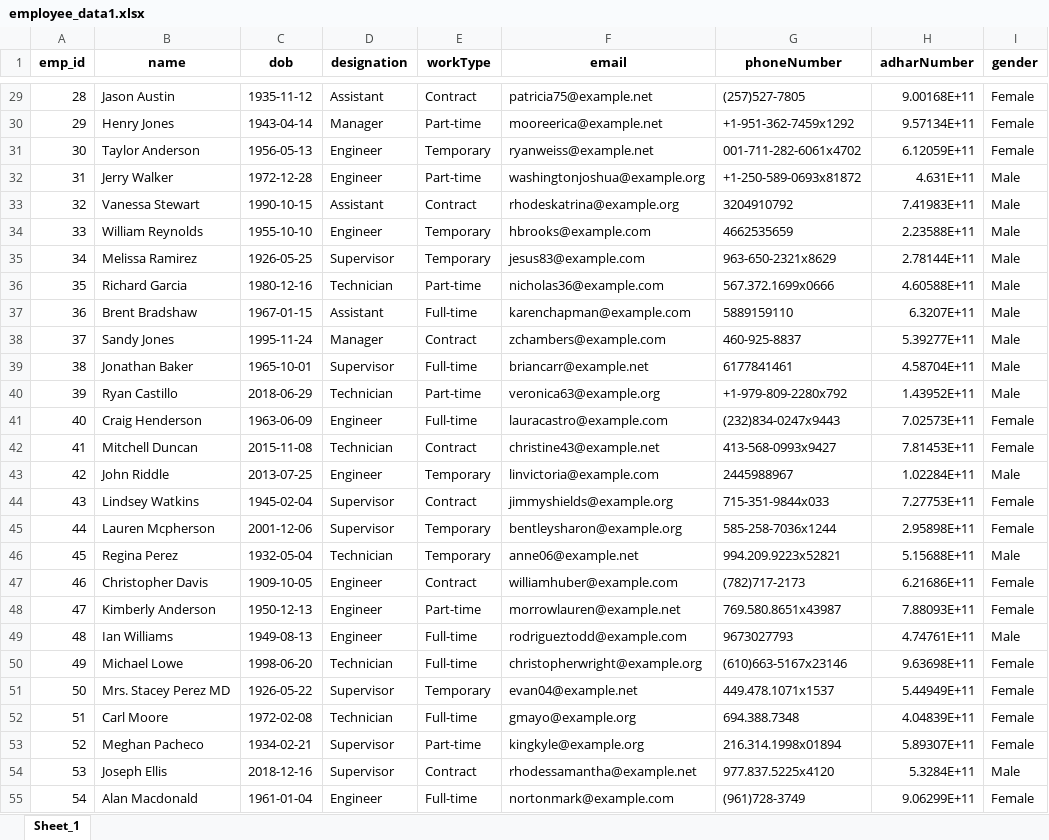
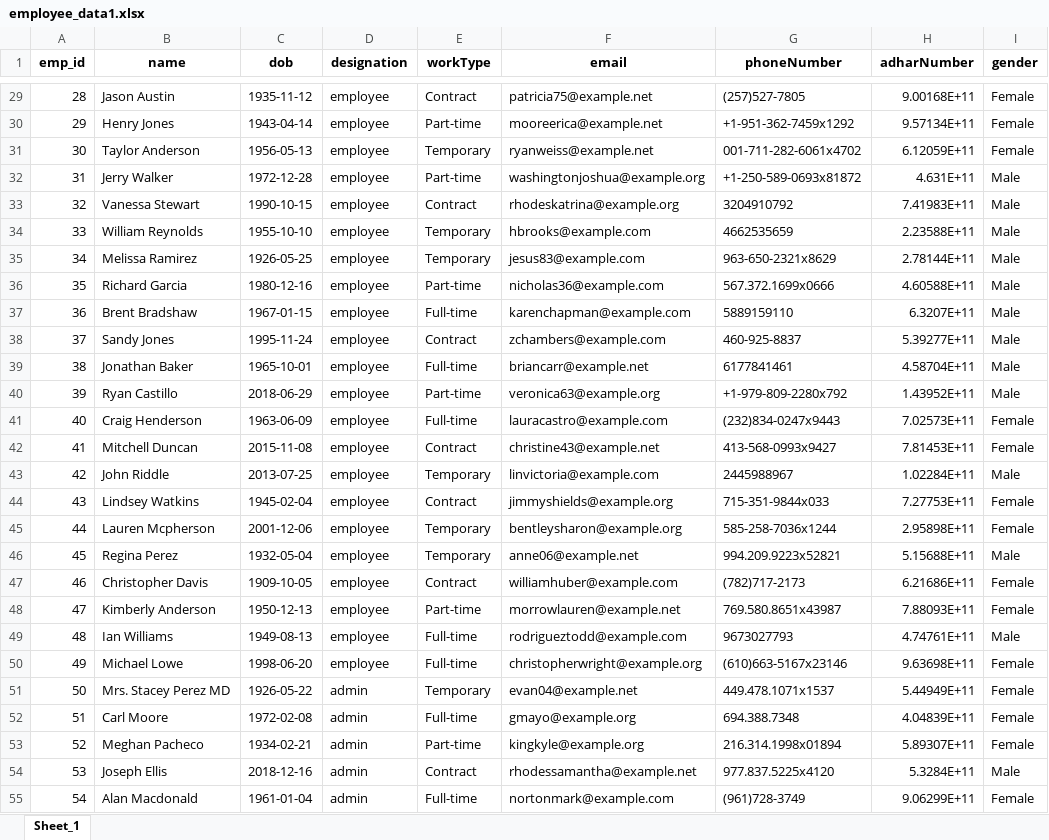
Before and after one commit to sabarinathan1611/KKL-Attendance-System, an Excel workbook: app/static/excel/employee_data1.xlsx, sheet Sheet_1, drawn as a sheet; only a part is shown, gaps mark what is left out; values as stored, in another font and other column widths than the file's, no borders; the diff covers the shown part only; the diff names each change by its address in the sheet, - before the commit and + after, or states it on an @@ line.

```diff
--- a/app/static/excel/employee_data1.xlsx (sheet Sheet_1)
+++ b/app/static/excel/employee_data1.xlsx (sheet Sheet_1)
-D29 (designation): Assistant
+D29 (designation): employee
-D30 (designation): Manager
+D30 (designation): employee
-D31:D32 (designation): Engineer
+D31:D32 (designation): employee
-D33 (designation): Assistant
+D33 (designation): employee
-D34 (designation): Engineer
+D34 (designation): employee
-D35 (designation): Supervisor
+D35 (designation): employee
-D36 (designation): Technician
+D36 (designation): employee
-D37 (designation): Assistant
+D37 (designation): employee
-D38 (designation): Manager
+D38 (designation): employee
-D39 (designation): Supervisor
+D39 (designation): employee
-D40 (designation): Technician
+D40 (designation): employee
-D41 (designation): Engineer
+D41 (designation): employee
-D42 (designation): Technician
+D42 (designation): employee
-D43 (designation): Engineer
+D43 (designation): employee
-D44:D45 (designation): Supervisor
+D44:D45 (designation): employee
-D46 (designation): Technician
+D46 (designation): employee
-D47:D49 (designation): Engineer
+D47:D49 (designation): employee
-D50 (designation): Technician
+D50 (designation): employee
-D51 (designation): Supervisor
+D51 (designation): admin
-D52 (designation): Technician
+D52 (designation): admin
-D53:D54 (designation): Supervisor
+D53:D54 (designation): admin
-D55 (designation): Engineer
+D55 (designation): admin
```
Also changed, not shown: 73 edited cells elsewhere in this sheet, app/static/excel/attendance.xlsx, 7 other files.
